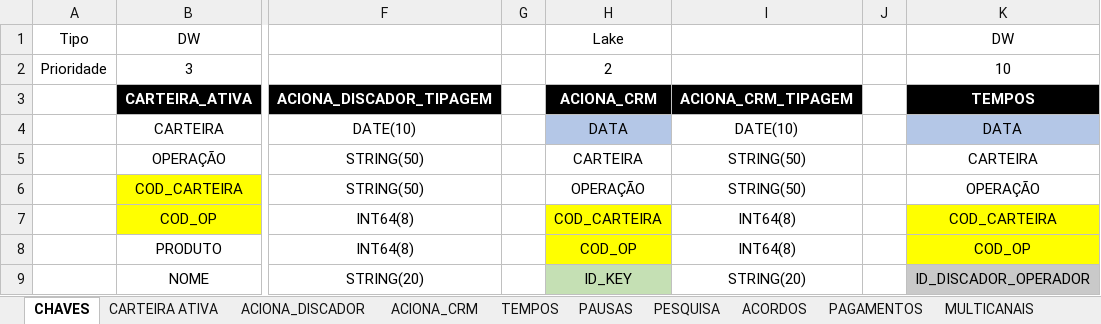
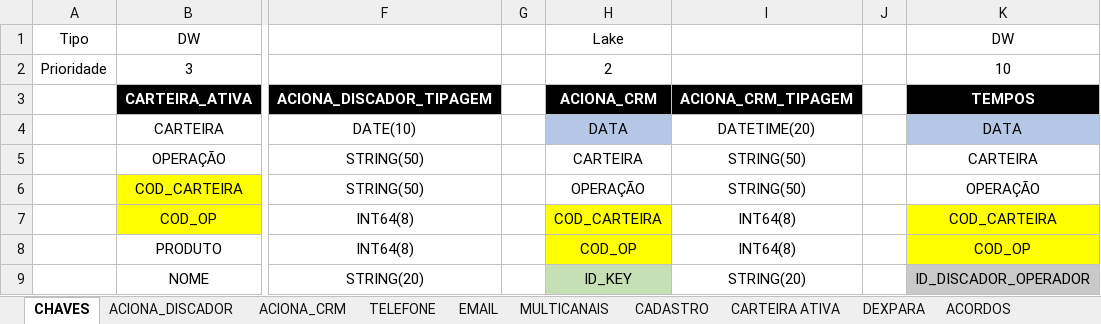
Before and after one commit to Matheus-Shadow/Data-Warehouse, an Excel workbook: Documentos/Assessment - MAPEAMENTO TABELAS DW.xlsx, sheet CHAVES, drawn as a sheet; only a part is shown, gaps mark what is left out; values as stored, in another font and other column widths than the file's, no borders; the diff names each change by its address in the sheet, - before the commit and + after, or states it on an @@ line.

```diff
--- a/Documentos/Assessment - MAPEAMENTO TABELAS DW.xlsx (sheet CHAVES)
+++ b/Documentos/Assessment - MAPEAMENTO TABELAS DW.xlsx (sheet CHAVES)
@@ sheet tab order changed: CHAVES | ACIONA_DISCADOR | ACIONA_CRM | TELEFONE | EMAIL | MULTICANAIS | CADASTRO | CARTEIRA ATIVA | DEXPARA | ACORDOS @@
-I4 (ACIONA_CRM_TIPAGEM): DATE(10)
+I4 (ACIONA_CRM_TIPAGEM): DATETIME(20)
```
Also changed, not shown: sheet ACIONA_DISCADOR, other sheet tabs, 5 other files.
